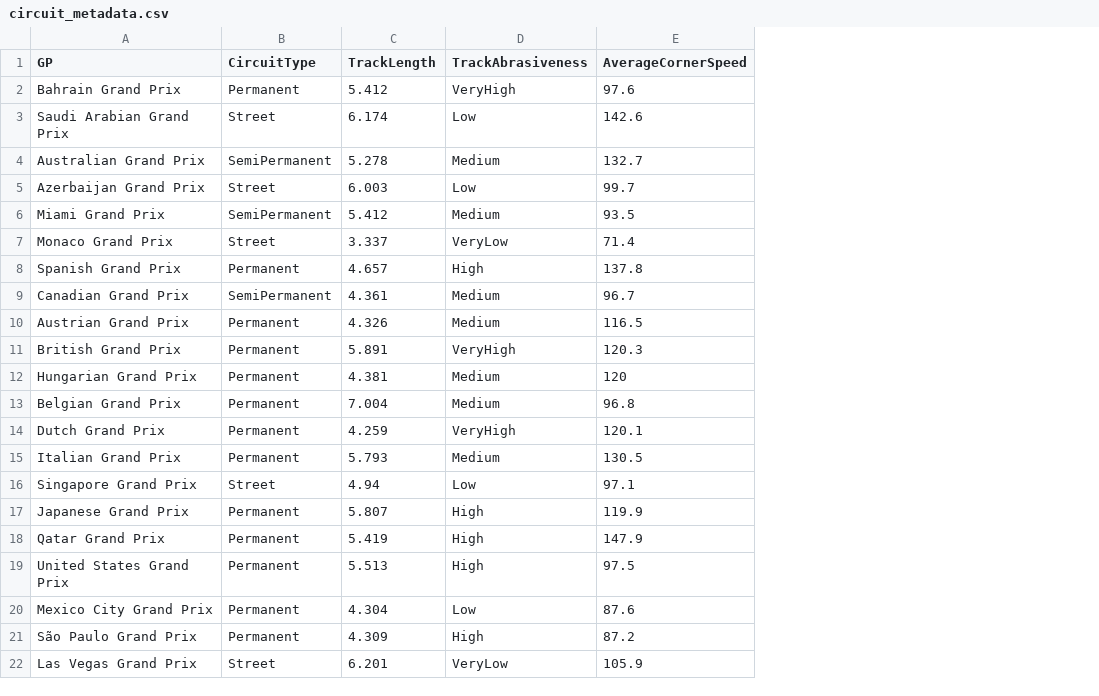
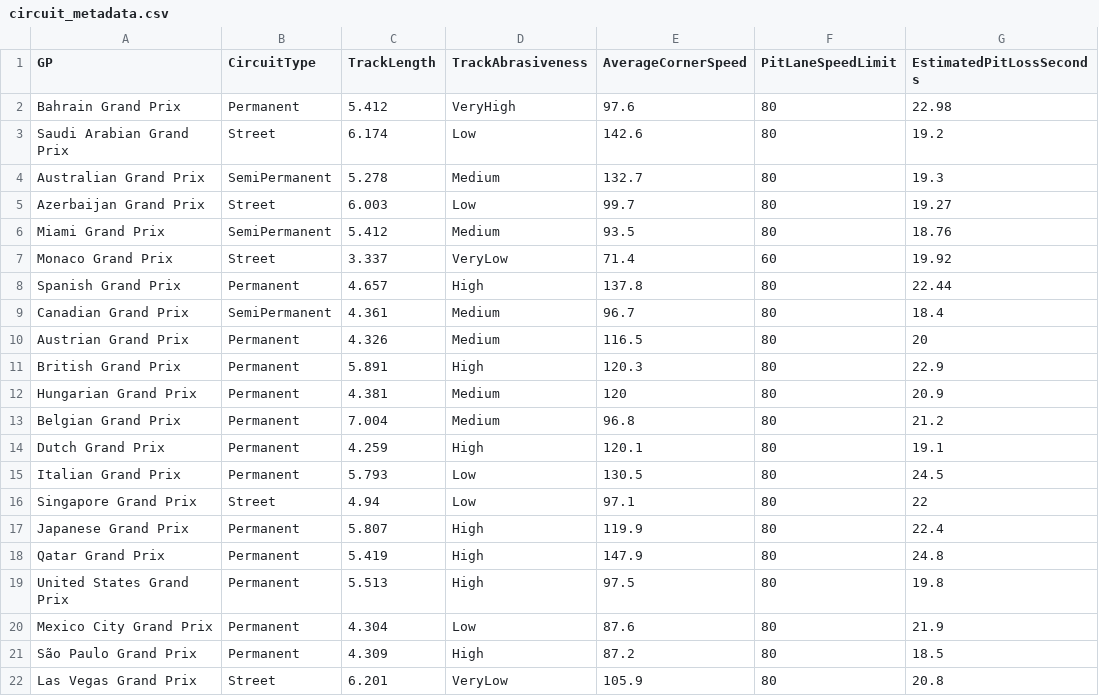
Before and after one commit to UsualSuspect09/F1-Race-Strategy-Engine, a CSV file: datasets/circuit_metadata.csv, drawn as a sheet; only a part is shown; the diff names each change by its address in the sheet, - before the commit and + after, or states it on an @@ line.

```diff
--- a/datasets/circuit_metadata.csv
+++ b/datasets/circuit_metadata.csv
+column F (PitLaneSpeedLimit), rows 2-22: 80 | 80 | 80 | 80 | 80 | 60 | 80 | 80 | 80 | 80 | 80 | 80 | 80 | 80 | 80 | 80 | 80 | 80 | 80 | 80 | 80
+column G (EstimatedPitLossSeconds), rows 2-22: 22.98 | 19.2 | 19.3 | 19.27 | 18.76 | 19.92 | 22.44 | 18.4 | 20 | 22.9 | 20.9 | 21.2 | 19.1 | 24.5 | 22 | 22.4 | 24.8 | 19.8 | 21.9 | 18.5 | 20.8
-D11 (TrackAbrasiveness): VeryHigh
+D11 (TrackAbrasiveness): High
-D14 (TrackAbrasiveness): VeryHigh
+D14 (TrackAbrasiveness): High
-D15 (TrackAbrasiveness): Medium
+D15 (TrackAbrasiveness): Low
```
Also changed, not shown: 3 other files.
